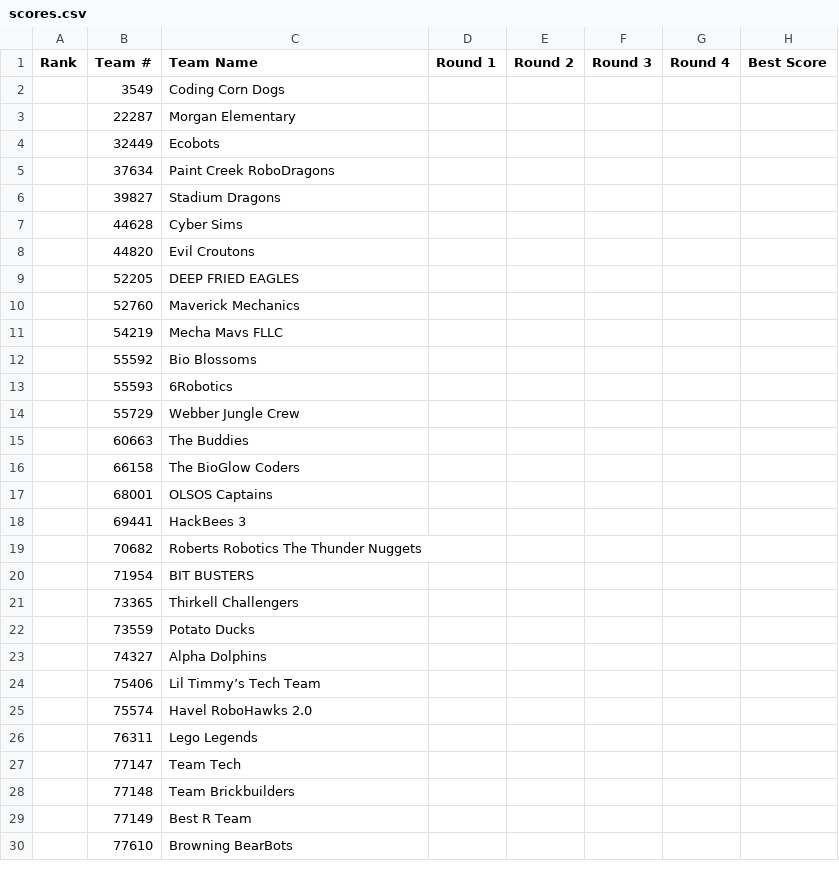
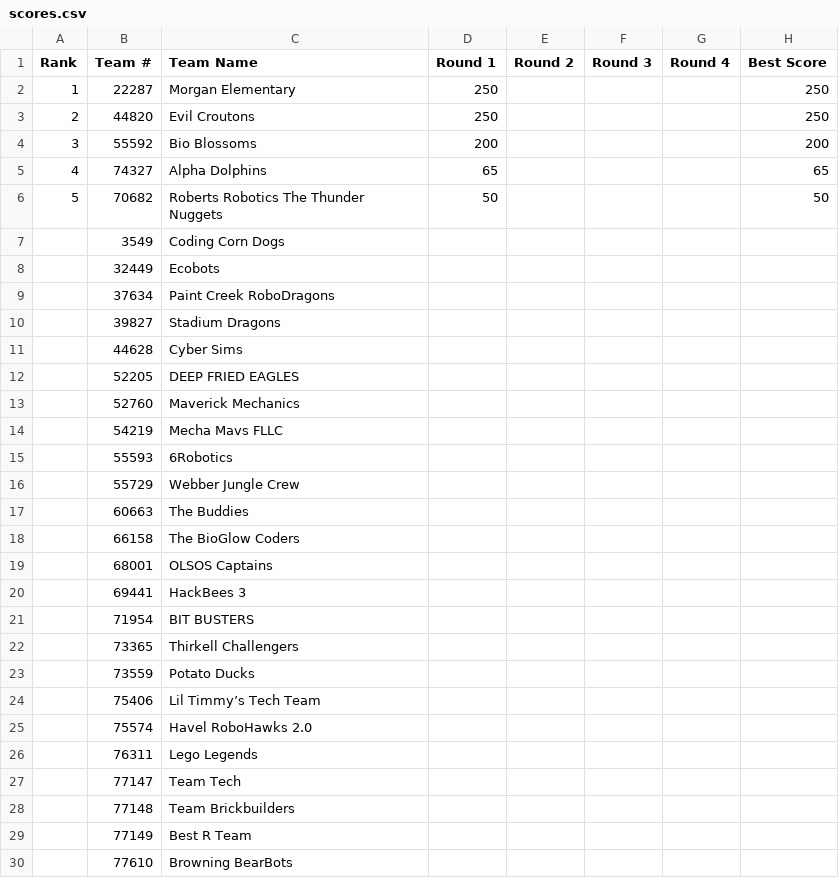
Before and after one commit to Team217/thunderquest.github.io, a CSV file: data/scores.csv, drawn as a sheet; only a part is shown.

```diff
--- a/data/scores.csv
+++ b/data/scores.csv
@@ -1,4 +1,8 @@
 Rank,Team #,Team Name,Round 1,Round 2,Round 3,Round 4,Best Score
+1,22287,Morgan Elementary,250,,,,250
+2,44820,Evil Croutons,250,,,,250
+3,55592,Bio Blossoms,200,,,,200
+4,74327,Alpha Dolphins,65,,,,65
+5,70682,Roberts Robotics The Thunder Nuggets,50,,,,50
 ,3549,Coding Corn Dogs,,,,,
-,22287,Morgan Elementary,,,,,
 ,32449,Ecobots,,,,,
@@ -7,3 +11,2 @@
 ,44628,Cyber Sims,,,,,
-,44820,Evil Croutons,,,,,
 ,52205,DEEP FRIED EAGLES,,,,,
@@ -11,3 +14,2 @@
 ,54219,Mecha Mavs FLLC,,,,,
-,55592,Bio Blossoms,,,,,
 ,55593,6Robotics,,,,,
@@ -18,3 +20,2 @@
 ,69441,HackBees 3,,,,,
-,70682,Roberts Robotics The Thunder Nuggets,,,,,
 ,71954,BIT BUSTERS,,,,,
@@ -22,3 +23,2 @@
 ,73559,Potato Ducks,,,,,
-,74327,Alpha Dolphins,,,,,
 ,75406,Lil Timmy’s Tech Team,,,,,
```
